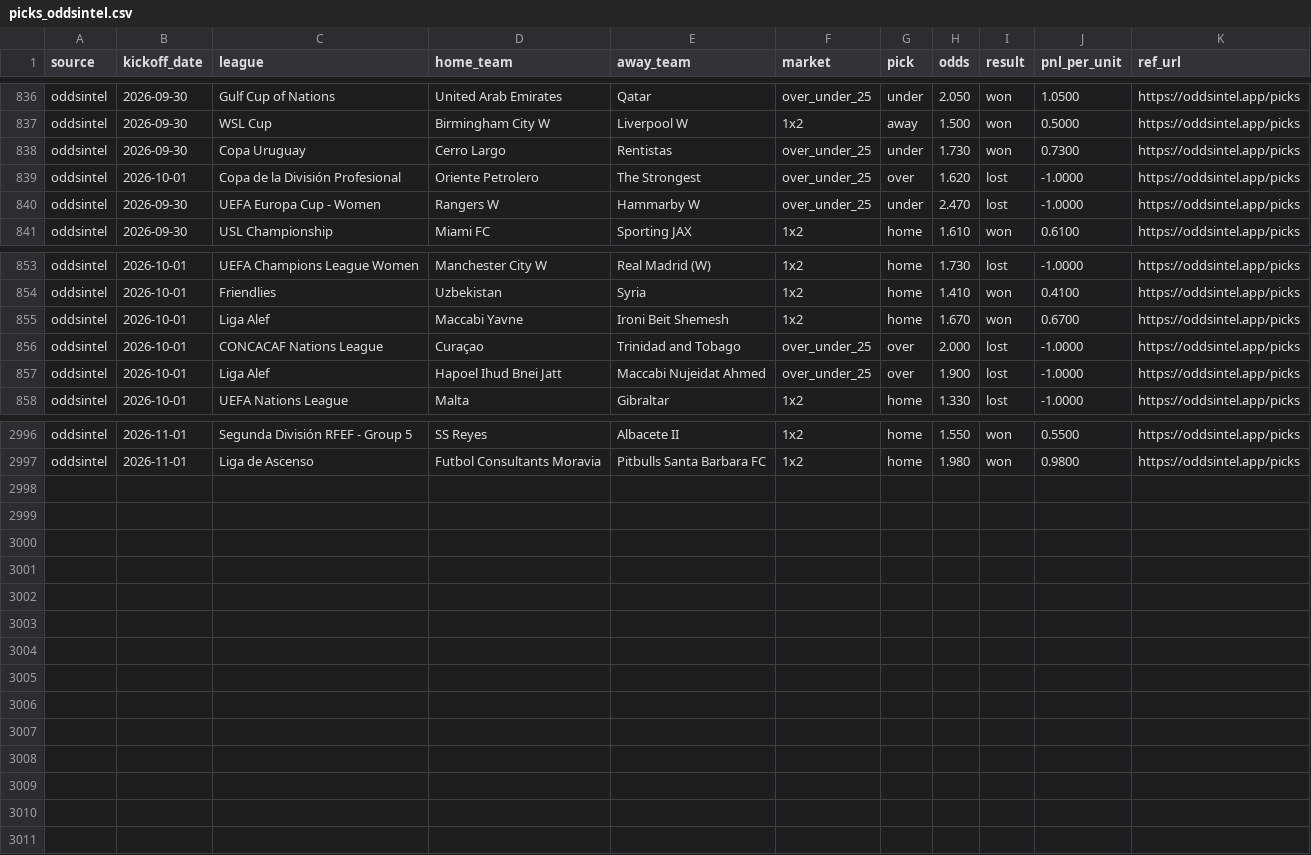
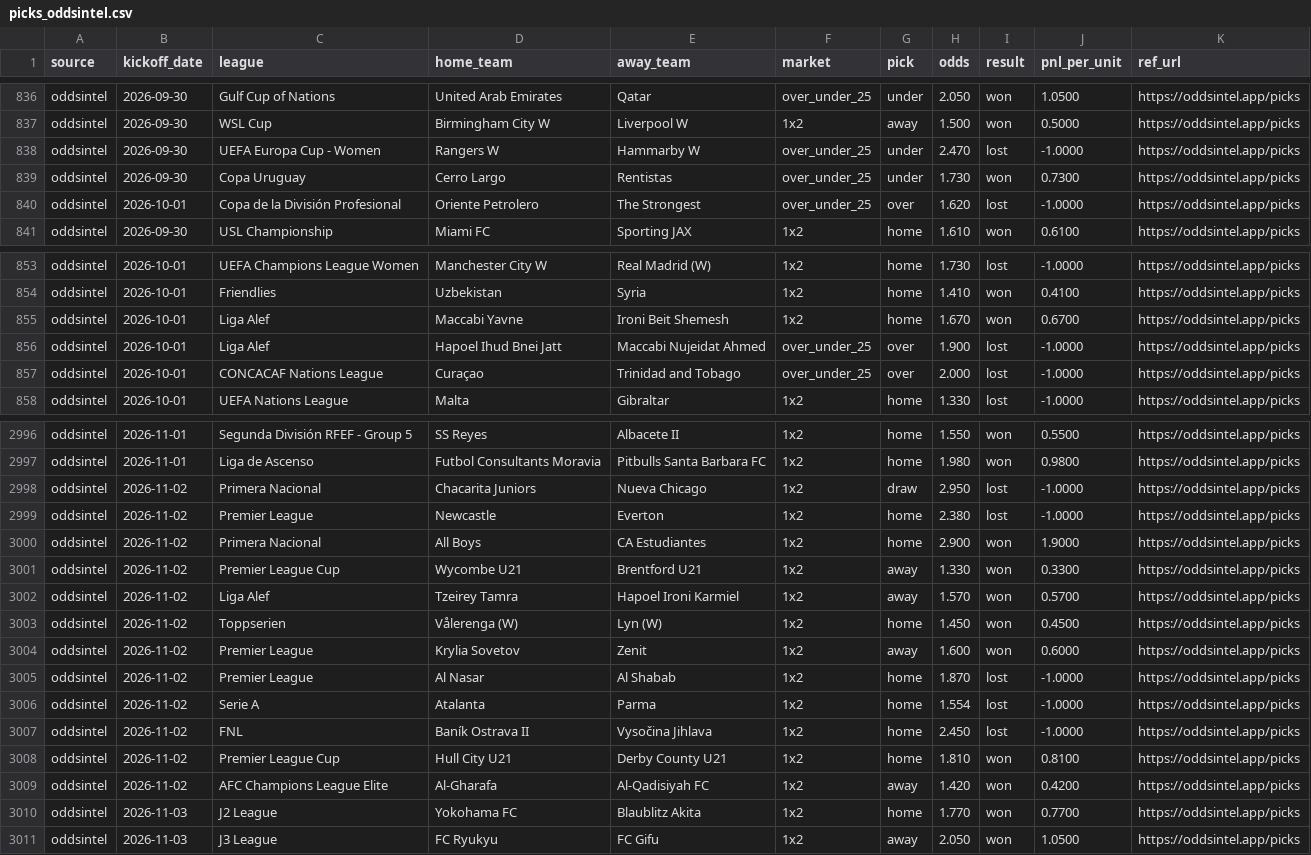
Before and after one commit to msellin/oddsintel-ledger, a CSV file: picks_oddsintel.csv, drawn as a sheet; only a part is shown, gaps mark what is left out; the diff covers the shown part only.

```diff
--- a/picks_oddsintel.csv
+++ b/picks_oddsintel.csv
@@ -837,5 +837,5 @@ oddsintel,2026-09-30,Gulf Cup of Nations,United Arab Emirates,Qatar,over_under_2
 oddsintel,2026-09-30,WSL Cup,Birmingham City W,Liverpool W,1x2,away,1.500,won,0.5000,https://oddsintel.app/picks
+oddsintel,2026-09-30,UEFA Europa Cup - Women,Rangers W,Hammarby W,over_under_25,under,2.470,lost,-1.0000,https://oddsintel.app/picks
 oddsintel,2026-09-30,Copa Uruguay,Cerro Largo,Rentistas,over_under_25,under,1.730,won,0.7300,https://oddsintel.app/picks
 oddsintel,2026-10-01,Copa de la División Profesional,Oriente Petrolero,The Strongest,over_under_25,over,1.620,lost,-1.0000,https://oddsintel.app/picks
-oddsintel,2026-09-30,UEFA Europa Cup - Women,Rangers W,Hammarby W,over_under_25,under,2.470,lost,-1.0000,https://oddsintel.app/picks
 oddsintel,2026-09-30,USL Championship,Miami FC,Sporting JAX,1x2,home,1.610,won,0.6100,https://oddsintel.app/picks
@@ -855,4 +855,4 @@ oddsintel,2026-10-01,Friendlies,Uzbekistan,Syria,1x2,home,1.410,won,0.4100,https
 oddsintel,2026-10-01,Liga Alef,Maccabi Yavne,Ironi Beit Shemesh,1x2,home,1.670,won,0.6700,https://oddsintel.app/picks
-oddsintel,2026-10-01,CONCACAF Nations League,Curaçao,Trinidad and Tobago,over_under_25,over,2.000,lost,-1.0000,https://oddsintel.app/picks
 oddsintel,2026-10-01,Liga Alef,Hapoel Ihud Bnei Jatt,Maccabi Nujeidat Ahmed,over_under_25,over,1.900,lost,-1.0000,https://oddsintel.app/picks
+oddsintel,2026-10-01,CONCACAF Nations League,Curaçao,Trinidad and Tobago,over_under_25,over,2.000,lost,-1.0000,https://oddsintel.app/picks
 oddsintel,2026-10-01,UEFA Nations League,Malta,Gibraltar,1x2,home,1.330,lost,-1.0000,https://oddsintel.app/picks
@@ -2997 +2997,15 @@ oddsintel,2026-11-01,Segunda División RFEF - Group 5,SS Reyes,Albacete II,1x2,h
 oddsintel,2026-11-01,Liga de Ascenso,Futbol Consultants Moravia,Pitbulls Santa Barbara FC,1x2,home,1.980,won,0.9800,https://oddsintel.app/picks
+oddsintel,2026-11-02,Primera Nacional,Chacarita Juniors,Nueva Chicago,1x2,draw,2.950,lost,-1.0000,https://oddsintel.app/picks
+oddsintel,2026-11-02,Premier League,Newcastle,Everton,1x2,home,2.380,lost,-1.0000,https://oddsintel.app/picks
+oddsintel,2026-11-02,Primera Nacional,All Boys,CA Estudiantes,1x2,home,2.900,won,1.9000,https://oddsintel.app/picks
+oddsintel,2026-11-02,Premier League Cup,Wycombe U21,Brentford U21,1x2,away,1.330,won,0.3300,https://oddsintel.app/picks
+oddsintel,2026-11-02,Liga Alef,Tzeirey Tamra,Hapoel Ironi Karmiel,1x2,away,1.570,won,0.5700,https://oddsintel.app/picks
+oddsintel,2026-11-02,Toppserien,Vålerenga (W),Lyn (W),1x2,home,1.450,won,0.4500,https://oddsintel.app/picks
+oddsintel,2026-11-02,Premier League,Krylia Sovetov,Zenit,1x2,away,1.600,won,0.6000,https://oddsintel.app/picks
+oddsintel,2026-11-02,Premier League,Al Nasar,Al Shabab,1x2,home,1.870,lost,-1.0000,https://oddsintel.app/picks
+oddsintel,2026-11-02,Serie A,Atalanta,Parma,1x2,home,1.554,lost,-1.0000,https://oddsintel.app/picks
+oddsintel,2026-11-02,FNL,Baník Ostrava II,Vysočina Jihlava,1x2,home,2.450,lost,-1.0000,https://oddsintel.app/picks
+oddsintel,2026-11-02,Premier League Cup,Hull City U21,Derby County U21,1x2,home,1.810,won,0.8100,https://oddsintel.app/picks
+oddsintel,2026-11-02,AFC Champions League Elite,Al-Gharafa,Al-Qadisiyah FC,1x2,away,1.420,won,0.4200,https://oddsintel.app/picks
+oddsintel,2026-11-03,J2 League,Yokohama FC,Blaublitz Akita,1x2,home,1.770,won,0.7700,https://oddsintel.app/picks
+oddsintel,2026-11-03,J3 League,FC Ryukyu,FC Gifu,1x2,away,2.050,won,1.0500,https://oddsintel.app/picks
```
Also changed, not shown: 1 moved row elsewhere in this file, picks_matched.csv, picks_winnerodds.csv, 6 other files.
